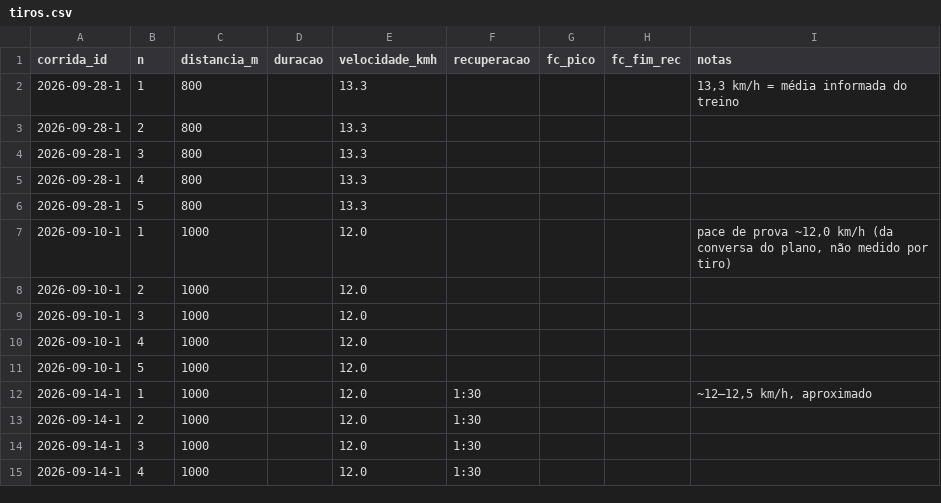
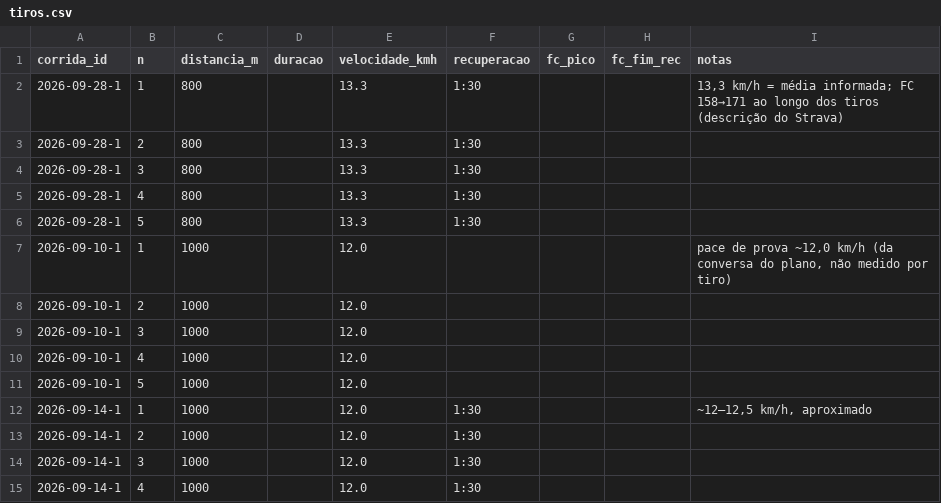
Before and after one commit to jivagomenezes/fitness-log, a CSV file: data/tiros.csv, drawn as a sheet.

```diff
--- a/data/tiros.csv
+++ b/data/tiros.csv
@@ -1,7 +1,7 @@
 corrida_id,n,distancia_m,duracao,velocidade_kmh,recuperacao,fc_pico,fc_fim_rec,notas
-2026-09-28-1,1,800,,13.3,,,,"13,3 km/h = média informada do treino"
-2026-09-28-1,2,800,,13.3,,,,
-2026-09-28-1,3,800,,13.3,,,,
-2026-09-28-1,4,800,,13.3,,,,
-2026-09-28-1,5,800,,13.3,,,,
+2026-09-28-1,1,800,,13.3,1:30,,,"13,3 km/h = média informada; FC 158→171 ao longo dos tiros (descrição do Strava)"
+2026-09-28-1,2,800,,13.3,1:30,,,
+2026-09-28-1,3,800,,13.3,1:30,,,
+2026-09-28-1,4,800,,13.3,1:30,,,
+2026-09-28-1,5,800,,13.3,1:30,,,
 2026-09-10-1,1,1000,,12.0,,,,"pace de prova ~12,0 km/h (da conversa do plano, não medido por tiro)"
```
Also changed, not shown: data/corridas.csv, data/exercicios.csv, 6 other files.
